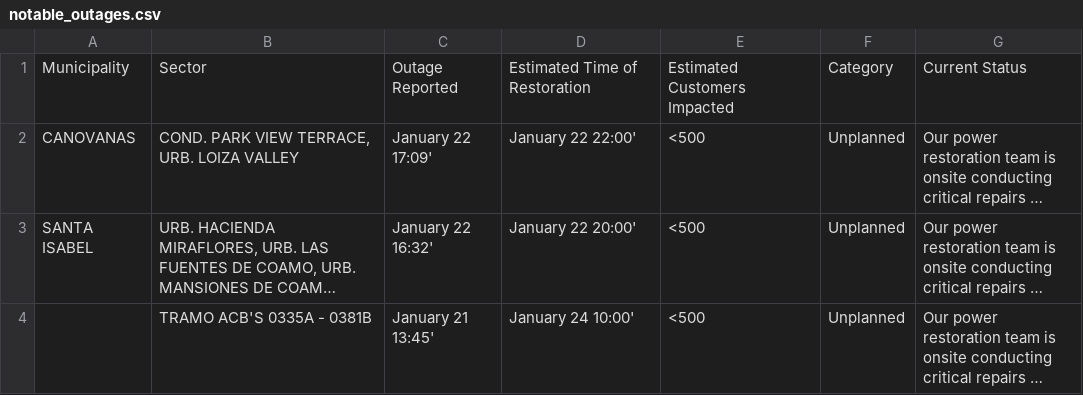
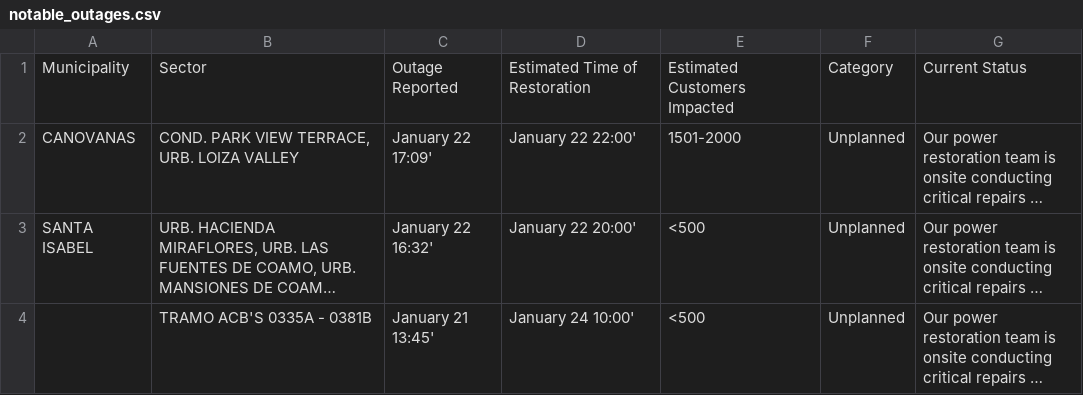
Before and after one commit to SuperSonicHub1/luma-energy-outages, a CSV file: notable_outages.csv, drawn as a sheet; long unchanged cells end in …; the diff names each change by its address in the sheet, - before the commit and + after, or states it on an @@ line.

```diff
--- a/notable_outages.csv
+++ b/notable_outages.csv
-E2: <500
+E2: 1501-2000
```
Also changed, not shown: 2 other files.
